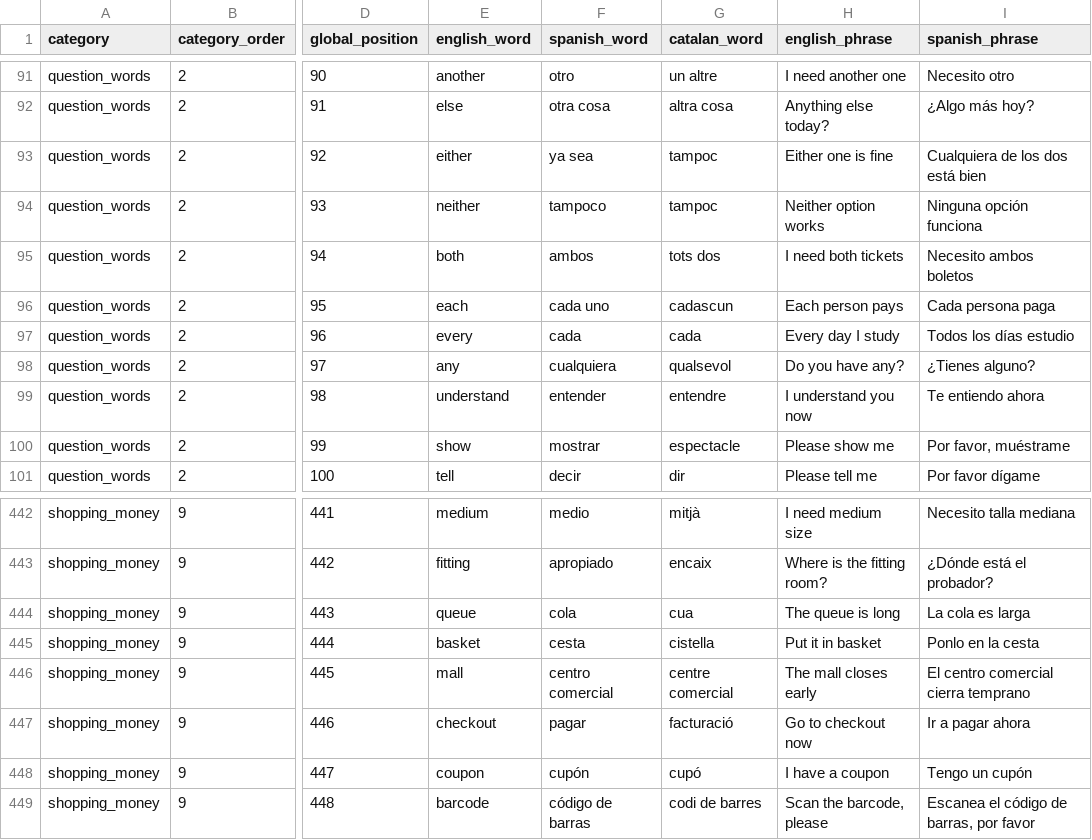
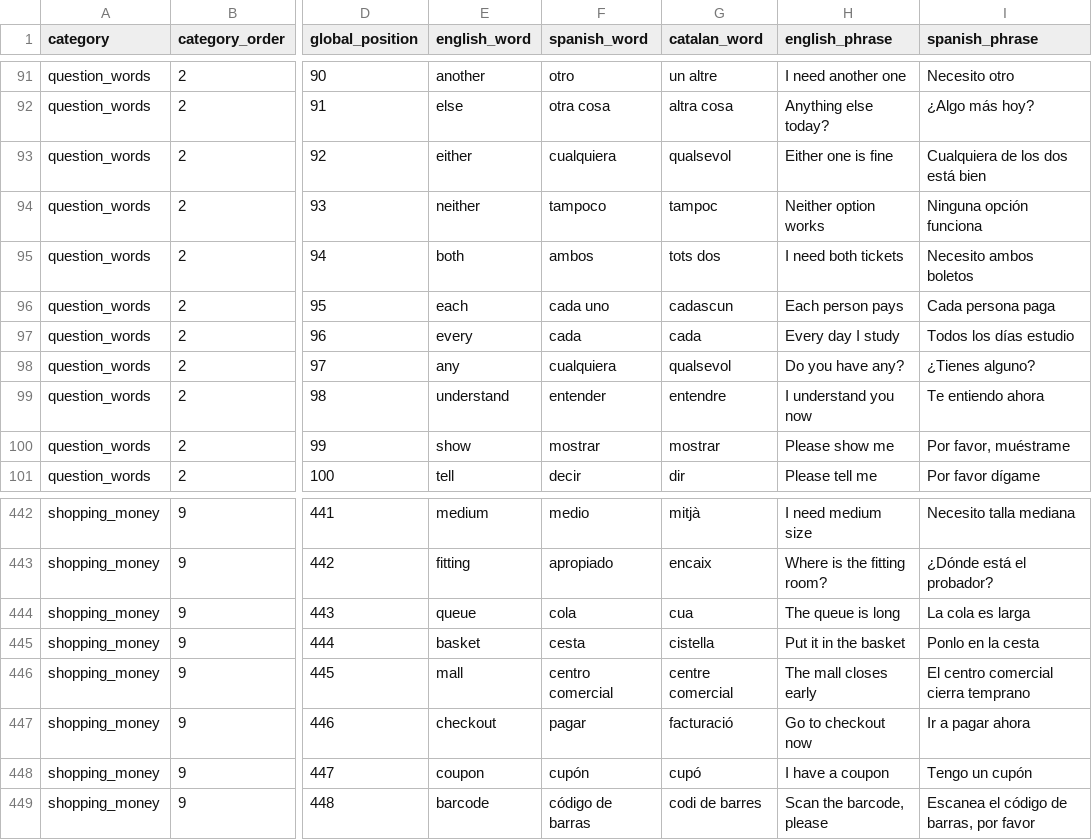
Before and after one commit to sergejvohrin/spanish-pronunciation-tutor, a CSV file: supabase/seeds/language_words_1000.csv, drawn as a sheet; only a part is shown, gaps mark what is left out; the diff covers the shown part only; the diff names each change by its address in the sheet, - before the commit and + after, or states it on an @@ line.

Commit message:
Clean up awkward language word entries

```diff
--- a/supabase/seeds/language_words_1000.csv
+++ b/supabase/seeds/language_words_1000.csv
-F93 (spanish_word): ya sea
+F93 (spanish_word): cualquiera
-G93 (catalan_word): tampoc
+G93 (catalan_word): qualsevol
-G100 (catalan_word): espectacle
+G100 (catalan_word): mostrar
-H445 (english_phrase): Put it in basket
+H445 (english_phrase): Put it in the basket
```
Also changed, not shown: 64 edited cells elsewhere in this file, 1 other file.
